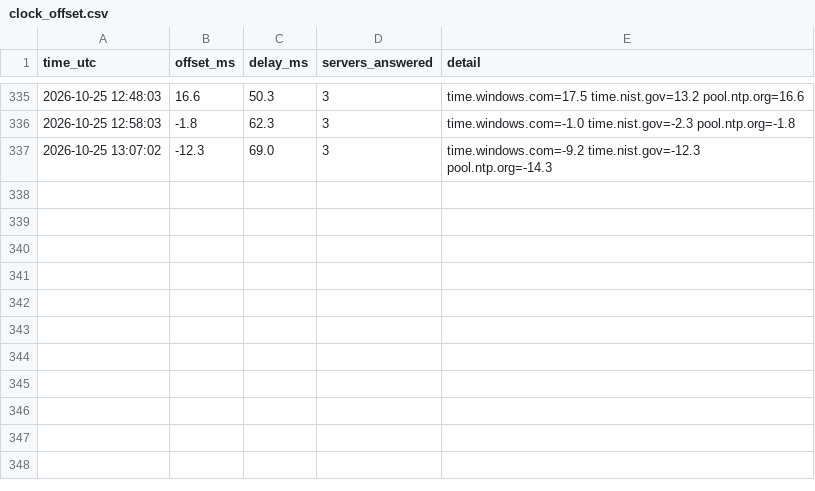
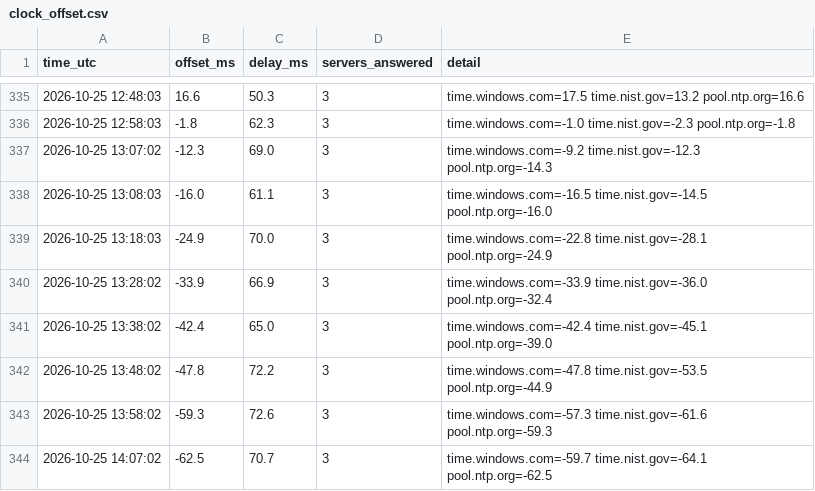
Before and after one commit to Linderwow/NoiseArea, a CSV file: nt8/agent_exports/records/clock_offset.csv, drawn as a sheet; only a part is shown, gaps mark what is left out; the diff names each change by its address in the sheet, - before the commit and + after, or states it on an @@ line.

Commit message:
Auto-sync from live: 1 file(s) - clock_offset.csv
Verified before commit: secrets, sync corruption, python/json, append-only ledgers.
Committed by tools/autopush.py.

```diff
--- a/nt8/agent_exports/records/clock_offset.csv
+++ b/nt8/agent_exports/records/clock_offset.csv
+row 338: 2026-10-25 13:08:03 | -16.0 | 61.1 | 3 | time.windows.com=-16.5 time.nist.gov=-14.5 pool.ntp.org=-16.0
+row 339: 2026-10-25 13:18:03 | -24.9 | 70.0 | 3 | time.windows.com=-22.8 time.nist.gov=-28.1 pool.ntp.org=-24.9
+row 340: 2026-10-25 13:28:02 | -33.9 | 66.9 | 3 | time.windows.com=-33.9 time.nist.gov=-36.0 pool.ntp.org=-32.4
+row 341: 2026-10-25 13:38:02 | -42.4 | 65.0 | 3 | time.windows.com=-42.4 time.nist.gov=-45.1 pool.ntp.org=-39.0
+row 342: 2026-10-25 13:48:02 | -47.8 | 72.2 | 3 | time.windows.com=-47.8 time.nist.gov=-53.5 pool.ntp.org=-44.9
+row 343: 2026-10-25 13:58:02 | -59.3 | 72.6 | 3 | time.windows.com=-57.3 time.nist.gov=-61.6 pool.ntp.org=-59.3
+row 344: 2026-10-25 14:07:02 | -62.5 | 70.7 | 3 | time.windows.com=-59.7 time.nist.gov=-64.1 pool.ntp.org=-62.5
```
